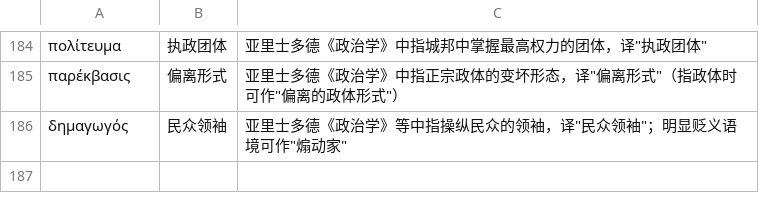
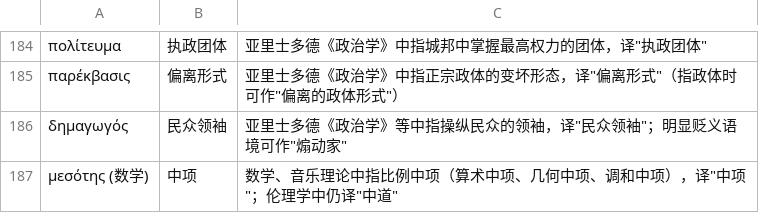
Before and after one commit to yiyuanli939/37-Million, a TSV file: glossary/terms.tsv, drawn as a sheet; only a part is shown, gaps mark what is left out; the diff names each change by its address in the sheet, - before the commit and + after, or states it on an @@ line.

```diff
--- a/glossary/terms.tsv
+++ b/glossary/terms.tsv
+row 187: μεσότης (数学) | 中项 | 数学、音乐理论中指比例中项（算术中项、几何中项、调和中项），译"中项"；伦理学中仍译"中道"
```
Also changed, not shown: glossary/names.tsv, 39 other files.
